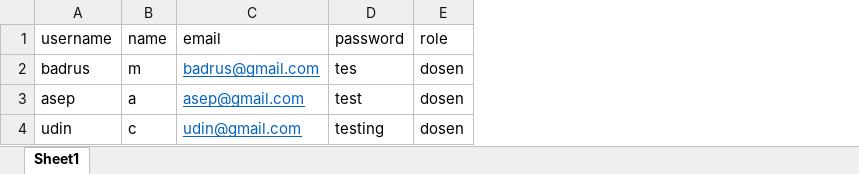
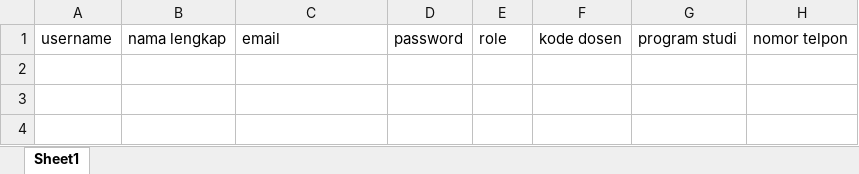
Before and after one commit to rochiekop/labfik, an Excel workbook: assets/import_user/template/template.xlsx, sheet Sheet1, drawn as a sheet; values as stored, in another font and other column widths than the file's, no borders; removed rows and columns are numbered as before the commit, all else as after; the diff names each change by its address in the sheet, - before the commit and + after, or states it on an @@ line.

Commit message:
update import user

```diff
--- a/assets/import_user/template/template.xlsx (sheet Sheet1)
+++ b/assets/import_user/template/template.xlsx (sheet Sheet1)
-column B, row 1: name
+column B, row 1: nama lengkap
+column F, row 1: kode dosen
+column G, row 1: program studi
+column H, row 1: nomor telpon
-row 2: badrus | m | badrus@gmail.com | tes | dosen
-row 3: asep | a | asep@gmail.com | test | dosen
-row 4: udin | c | udin@gmail.com | testing | dosen
```
Also changed, not shown: 2 other files.
